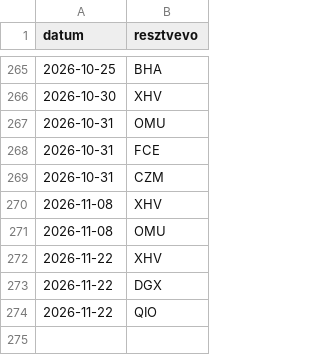
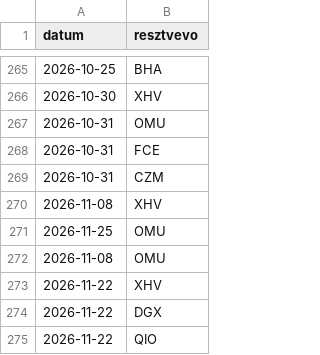
Before and after one commit to blumizoli/kaisa_sauna, a CSV file: data/alkalmak.csv, drawn as a sheet; only a part is shown, gaps mark what is left out.

Commit message:
Add new entry for OMU on 2026-11-25

```diff
--- a/data/alkalmak.csv
+++ b/data/alkalmak.csv
@@ -270,2 +270,3 @@ datum,resztvevo
 2026-11-08,XHV
+2026-11-25,OMU
 2026-11-08,OMU
```
